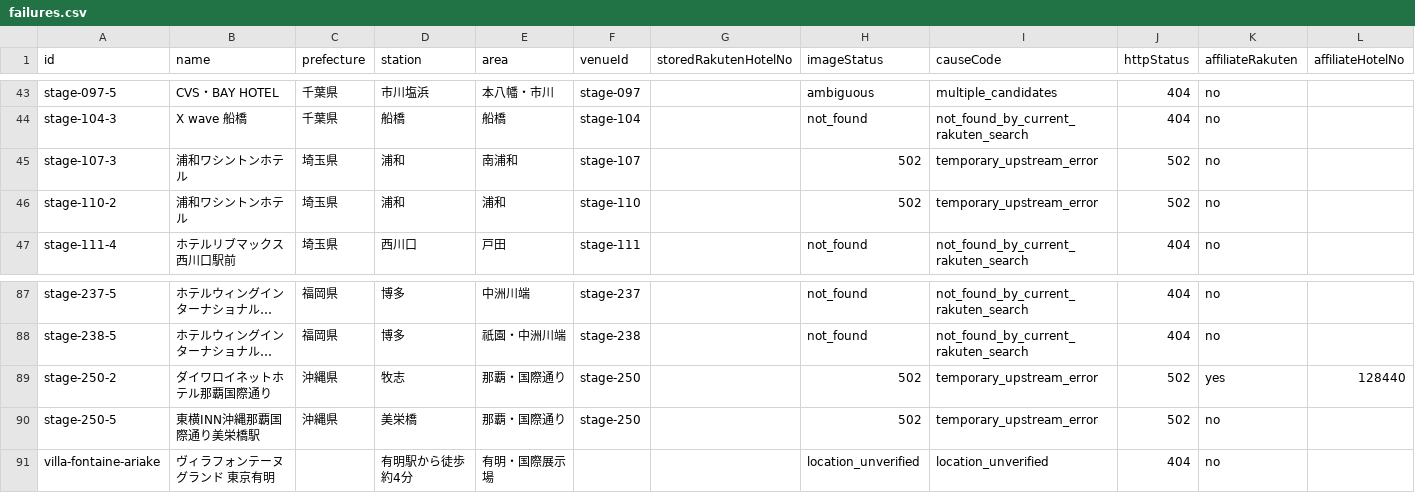
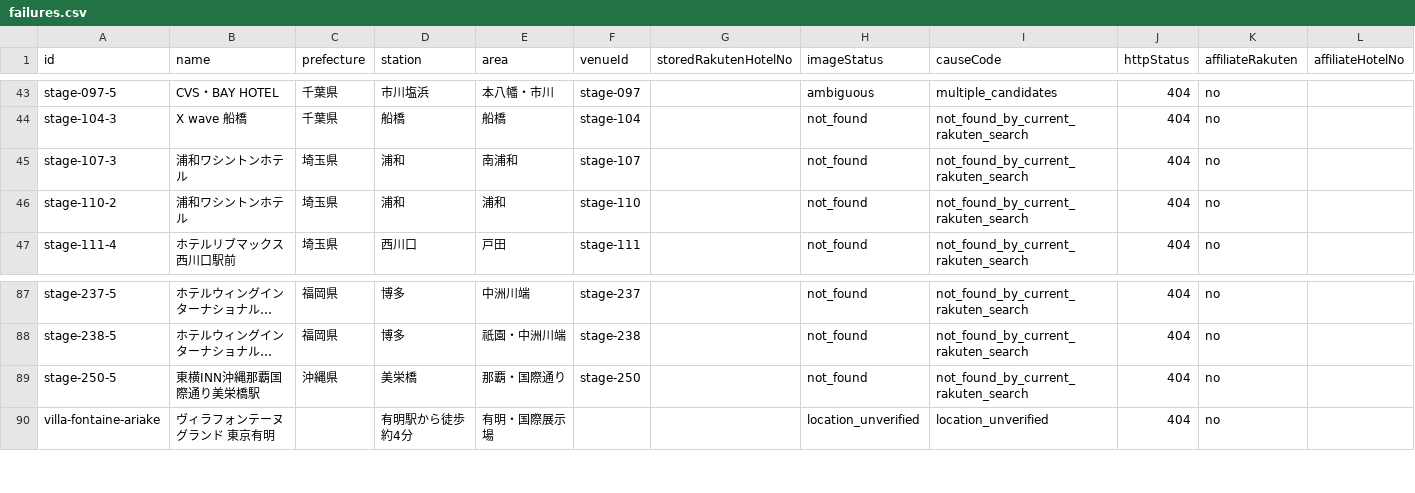
Before and after one commit to lolbeginnercourse/trip-door, a CSV file: reports/all-hotel-image-audit-v2-20260807/failures.csv, drawn as a sheet; only a part is shown, gaps mark what is left out; long unchanged cells end in …; removed rows and columns are numbered as before the commit, all else as after; rows hold the shown columns only; the diff names each change by its address in the sheet, - before the commit and + after, or states it on an @@ line.

```diff
--- a/reports/all-hotel-image-audit-v2-20260807/failures.csv
+++ b/reports/all-hotel-image-audit-v2-20260807/failures.csv
-H45:H46 (imageStatus): 502
+H45:H46 (imageStatus): not_found
-I45:I46 (causeCode): temporary_upstream_error
+I45:I46 (causeCode): not_found_by_current_rakuten_search
-J45:J46 (httpStatus): 502
+J45:J46 (httpStatus): 404
-row 89: stage-250-2 | ダイワロイネットホテル那覇国際通り | 沖縄県 | 牧志 | 那覇・国際通り | stage-250 |  | 502 | temporary_upstream_error | 502 | yes | 128440
-H89 (imageStatus): 502
+H89 (imageStatus): not_found
-I89 (causeCode): temporary_upstream_error
+I89 (causeCode): not_found_by_current_rakuten_search
-J89 (httpStatus): 502
+J89 (httpStatus): 404
```
Also changed, not shown: 5 other files.
